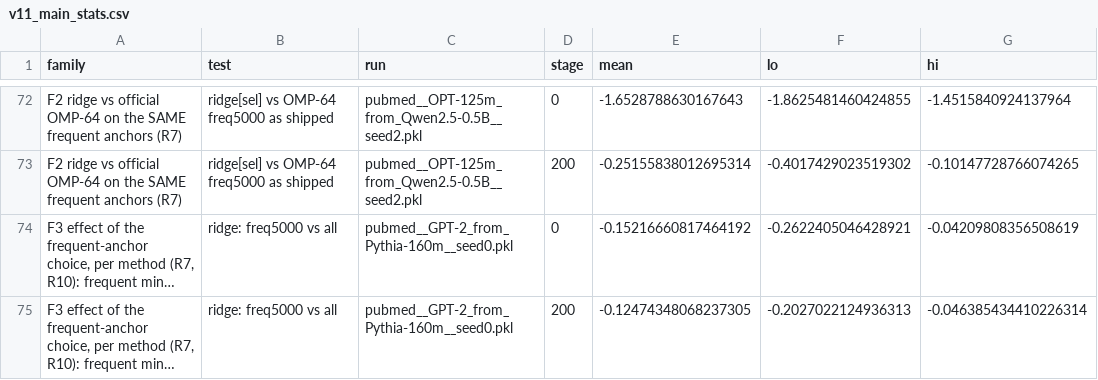
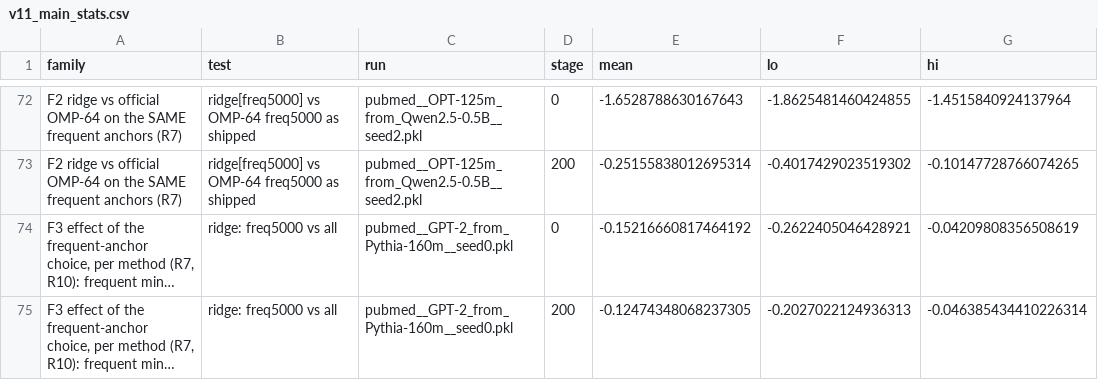
Before and after one commit to shib1989/calibrated-ridge-transplant, a CSV file: results/revision/stats/v11_main_stats.csv, drawn as a sheet; only a part is shown, gaps mark what is left out; long unchanged cells end in …; the diff covers the shown part only; the diff names each change by its address in the sheet, - before the commit and + after, or states it on an @@ line.

```diff
--- a/results/revision/stats/v11_main_stats.csv
+++ b/results/revision/stats/v11_main_stats.csv
-B72:B73 (test): ridge[sel] vs OMP-64 freq5000 as shipped
+B72:B73 (test): ridge[freq5000] vs OMP-64 freq5000 as shipped
```
Also changed, not shown: 118 edited cells elsewhere in this file, results/revision/stats/v11_scale_stats.csv, 4 other files.
